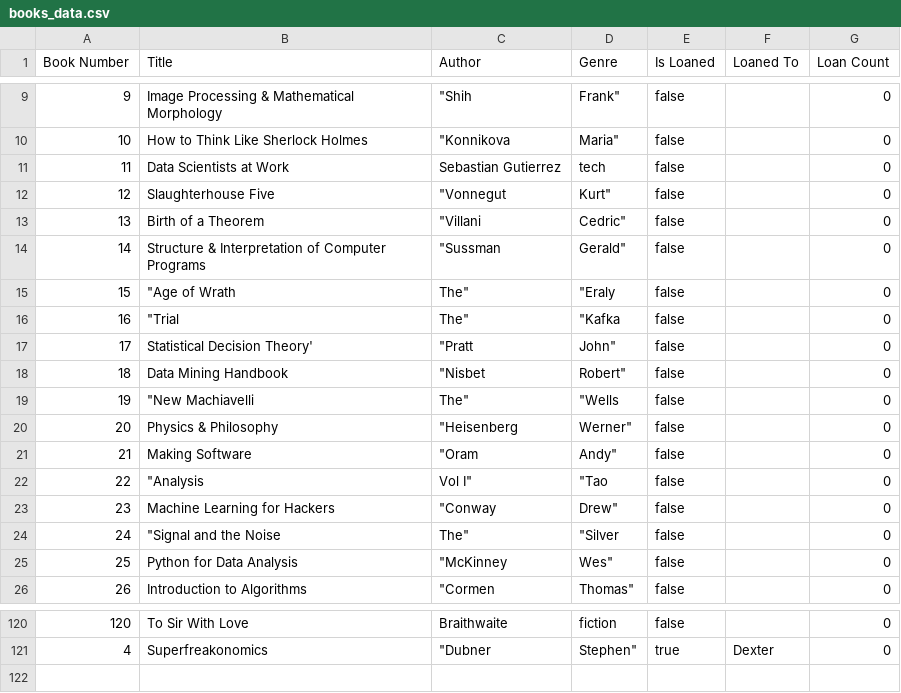
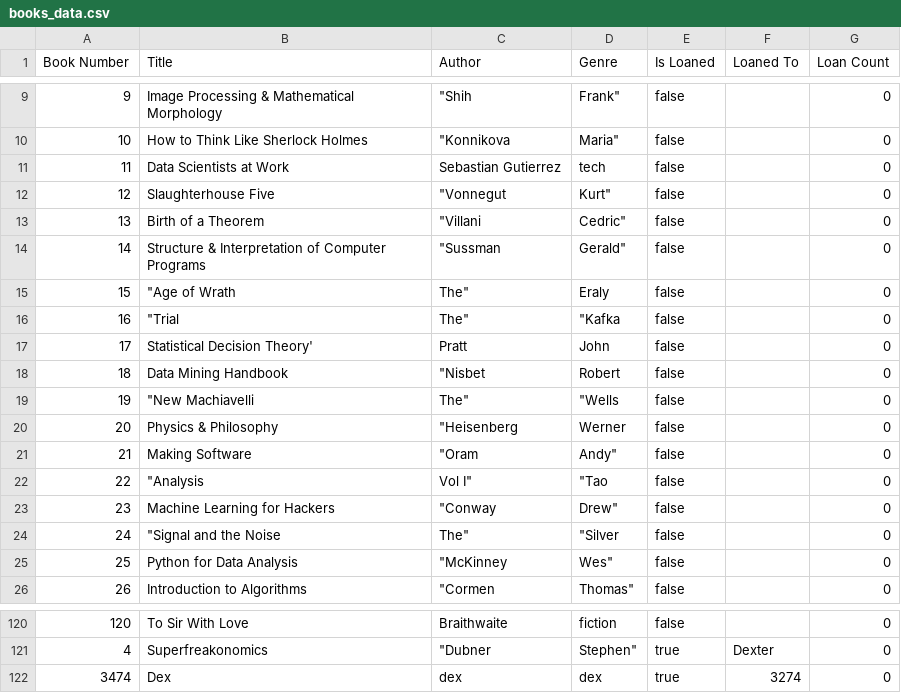
Before and after one commit to DexterFreeman/Library, a CSV file: books_data.csv, drawn as a sheet; only a part is shown, gaps mark what is left out.

Commit message:
formatted and fixed error where users wasn't being added to allusers list.

```diff
--- a/books_data.csv
+++ b/books_data.csv
@@ -14,8 +14,8 @@
 "14","Structure & Interpretation of Computer Programs","""Sussman"," Gerald""","false","","0"
-"15","""Age of Wrath"," The""","""Eraly","false","","0"
+"15","""Age of Wrath"," The""","Eraly","false","","0"
 "16","""Trial"," The""","""Kafka","false","","0"
-"17","Statistical Decision Theory'","""Pratt"," John""","false","","0"
-"18","Data Mining Handbook","""Nisbet"," Robert""","false","","0"
+"17","Statistical Decision Theory'","Pratt","John","false","","0"
+"18","Data Mining Handbook","""Nisbet","Robert","false","","0"
 "19","""New Machiavelli"," The""","""Wells","false","","0"
-"20","Physics & Philosophy","""Heisenberg"," Werner""","false","","0"
+"20","Physics & Philosophy","""Heisenberg","Werner","false","","0"
 "21","Making Software","""Oram"," Andy""","false","","0"
@@ -121 +121,2 @@
 "4","Superfreakonomics","""Dubner"," Stephen""","true","Dexter","0"
+"3474","Dex","dex","dex","true","3274","0"
```
Also changed, not shown: 8 other files.
